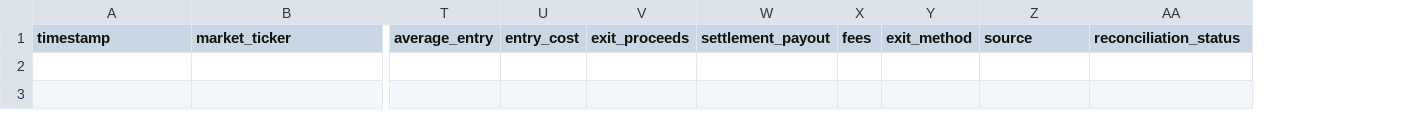
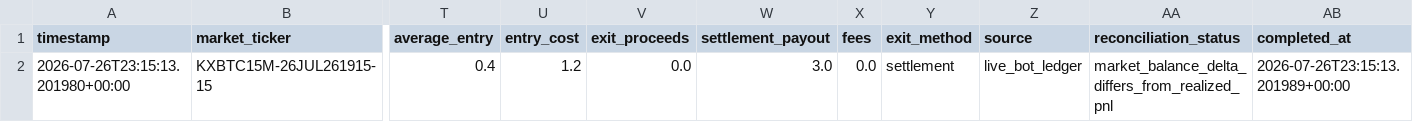
Before and after one commit to tamzid2001/polymarketfuturesbot, a CSV file: data/kalshi_actual_equity_history.csv, drawn as a sheet; only a part is shown, gaps mark what is left out; rows hold the shown columns only; the diff names each change by its address in the sheet, - before the commit and + after, or states it on an @@ line.

```diff
--- a/data/kalshi_actual_equity_history.csv
+++ b/data/kalshi_actual_equity_history.csv
+column AB (completed_at), empty
+row 2: 2026-07-26T23:15:13.201980+00:00 | KXBTC15M-26JUL261915-15 | 0.4 | 1.2 | 0.0 | 3.0 | 0.0 | settlement | live_bot_ledger | market_balance_delta_differs_from_realized_pnl | 2026-07-26T23:15:13.201989+00:00
```
Also changed, not shown: data/kalshi_shadow_equity_history.csv, 3 other files.
